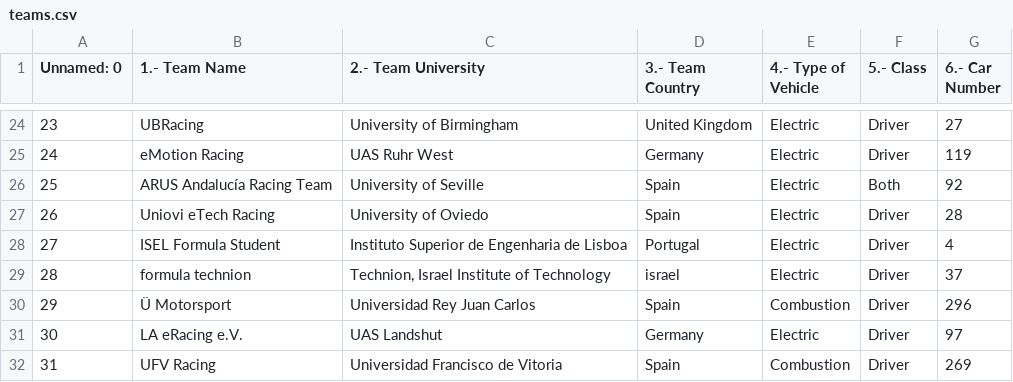
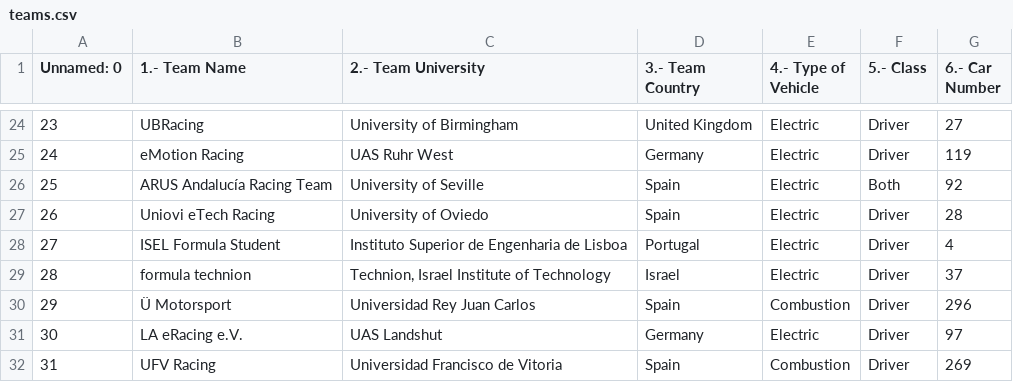
Before and after one commit to OBoladeras/formula-student-graphics, a CSV file: teams.csv, drawn as a sheet; only a part is shown, gaps mark what is left out.

```diff
--- a/teams.csv
+++ b/teams.csv
@@ -28,3 +28,3 @@ Unnamed: 0,1.- Team Name,2.- Team University,3.- Team Country,4.- Type of Vehicl
 27,ISEL Formula Student,Instituto Superior de Engenharia de Lisboa,Portugal,Electric,Driver,4
-28,formula technion,"Technion, Israel Institute of Technology",israel,Electric,Driver,37
+28,formula technion,"Technion, Israel Institute of Technology",Israel,Electric,Driver,37
 29,Ü Motorsport,Universidad Rey Juan Carlos,Spain,Combustion,Driver,296
```
Also changed, not shown: 12 other files.
